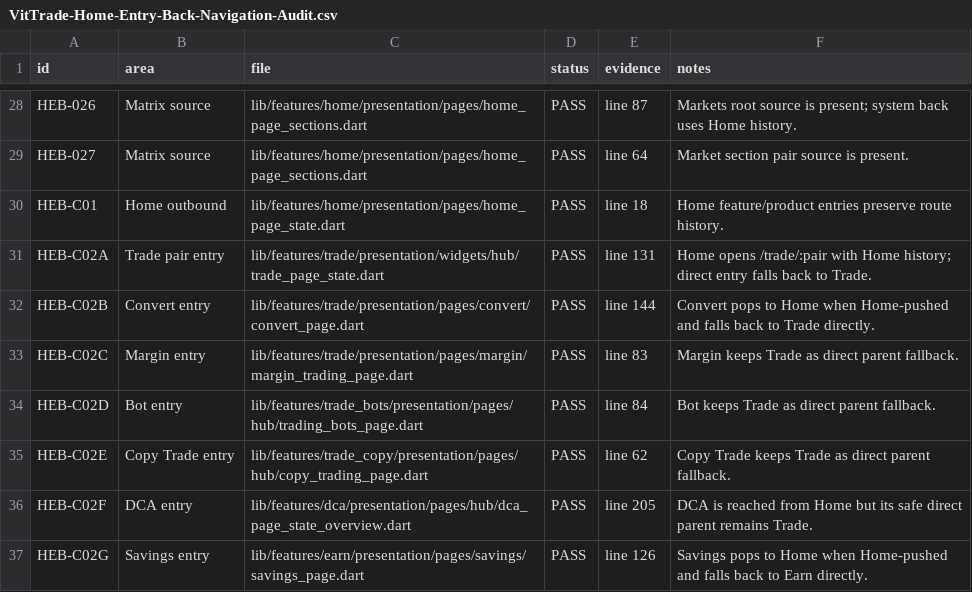
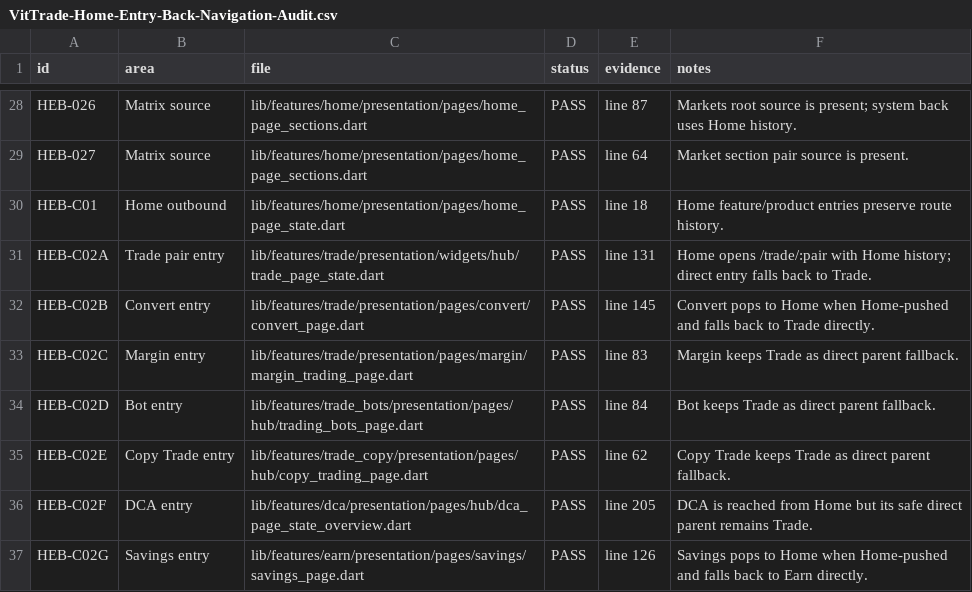
Before and after one commit to LonelyTraderBay/Tao-app-trad-figma-sang-fultter-bang-ui-ux-pro-max-truc-tiep-tu-code, a CSV file: docs/02_FLUTTER_MIGRATION/audits/VitTrade-Home-Entry-Back-Navigation-Audit.csv, drawn as a sheet; only a part is shown, gaps mark what is left out.

```diff
--- a/docs/02_FLUTTER_MIGRATION/audits/VitTrade-Home-Entry-Back-Navigation-Audit.csv
+++ b/docs/02_FLUTTER_MIGRATION/audits/VitTrade-Home-Entry-Back-Navigation-Audit.csv
@@ -31,3 +31,3 @@
 "HEB-C02A","Trade pair entry","lib/features/trade/presentation/widgets/hub/trade_page_state.dart","PASS","line 131","Home opens /trade/:pair with Home history; direct entry falls back to Trade."
-"HEB-C02B","Convert entry","lib/features/trade/presentation/pages/convert/convert_page.dart","PASS","line 144","Convert pops to Home when Home-pushed and falls back to Trade directly."
+"HEB-C02B","Convert entry","lib/features/trade/presentation/pages/convert/convert_page.dart","PASS","line 145","Convert pops to Home when Home-pushed and falls back to Trade directly."
 "HEB-C02C","Margin entry","lib/features/trade/presentation/pages/margin/margin_trading_page.dart","PASS","line 83","Margin keeps Trade as direct parent fallback."
```
Also changed, not shown: docs/02_FLUTTER_MIGRATION/audits/VitTrade-Screen-Navigation-Edges.csv, 25 other files.
